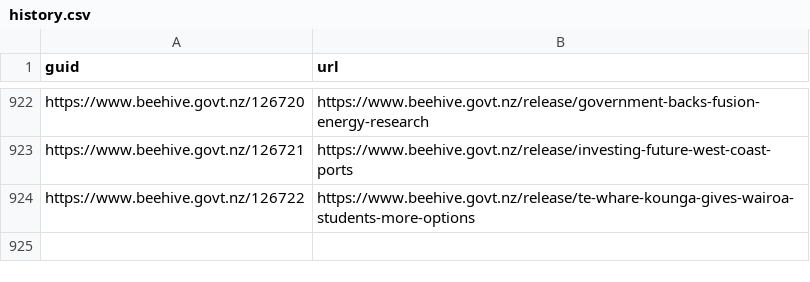
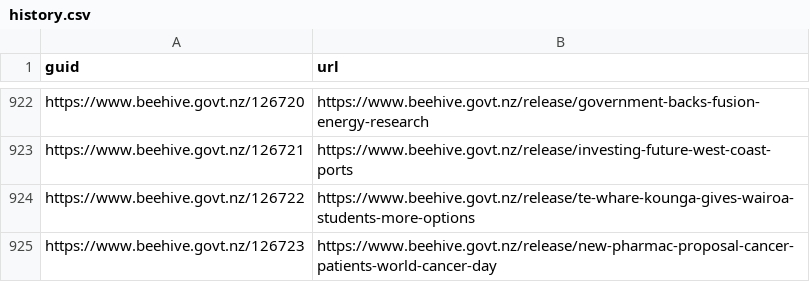
Before and after one commit to marcus-crane/hivesky, a CSV file: history.csv, drawn as a sheet; only a part is shown, gaps mark what is left out.

Commit message:
New releases have been syndicated

```diff
--- a/history.csv
+++ b/history.csv
@@ -924 +924,2 @@ https://www.beehive.govt.nz/126721,https://www.beehive.govt.nz/release/investing
 https://www.beehive.govt.nz/126722,https://www.beehive.govt.nz/release/te-whare-kounga-gives-wairoa-students-more-options
+https://www.beehive.govt.nz/126723,https://www.beehive.govt.nz/release/new-pharmac-proposal-cancer-patients-world-cancer-day
```
